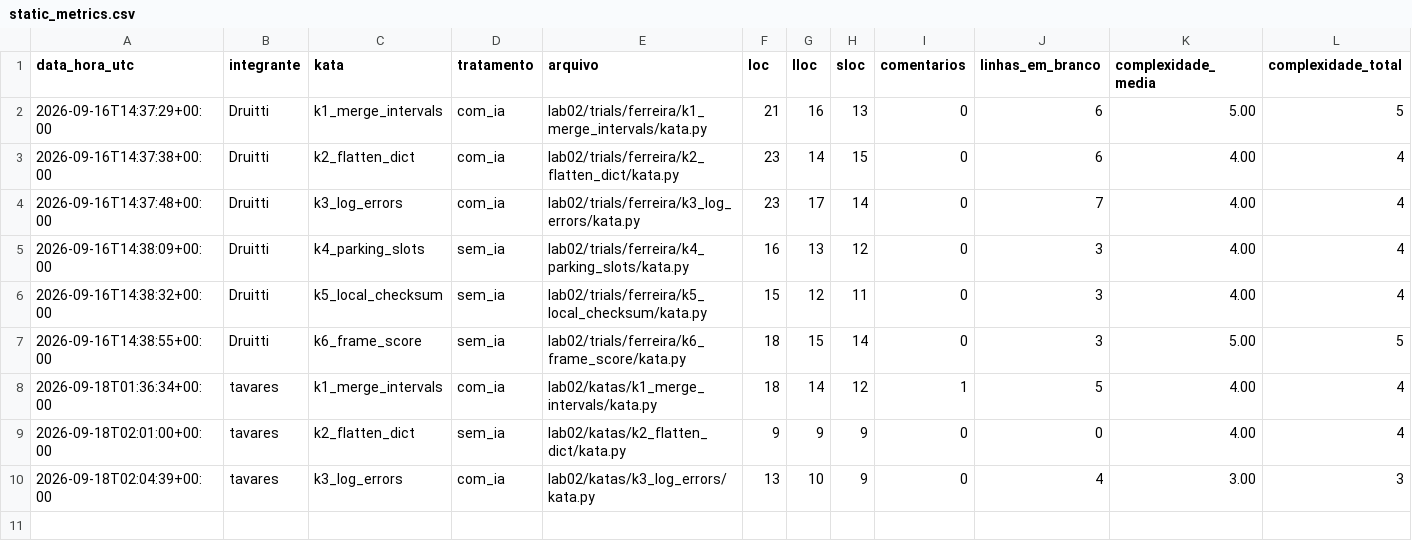
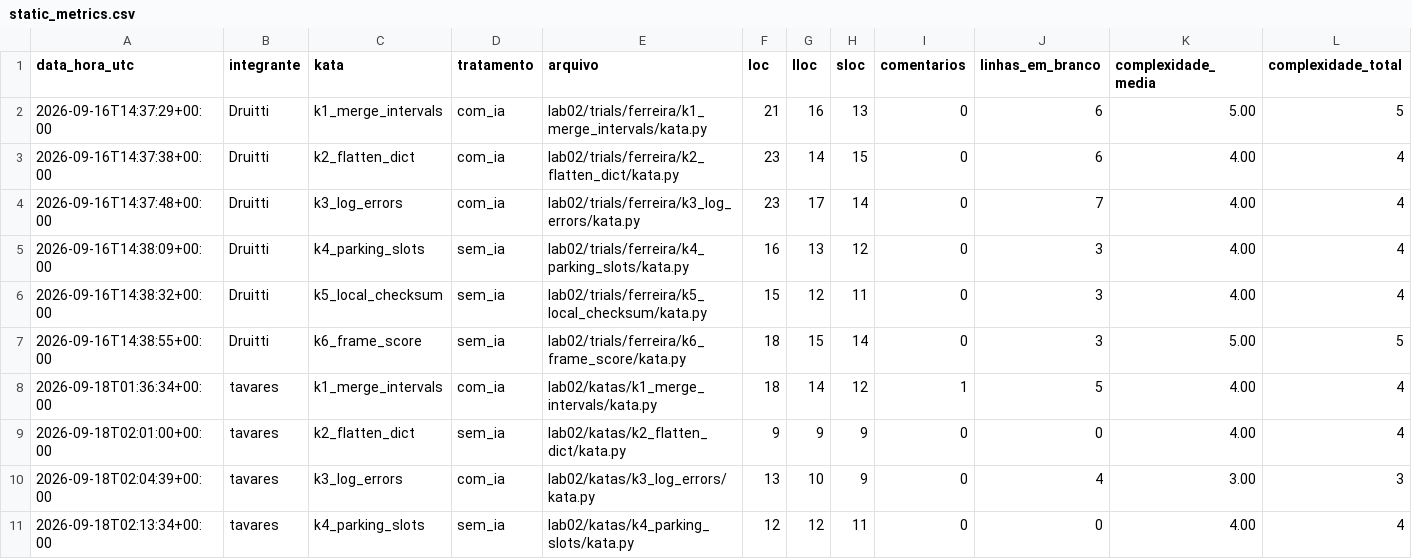
Before and after one commit to Druitti/Laboratorio-de-Desenvolvimento-de-Software, a CSV file: lab02/data/static_metrics.csv, drawn as a sheet; only a part is shown; rows hold the shown columns only; the diff names each change by its address in the sheet, - before the commit and + after, or states it on an @@ line.

Commit message:
#32 Lab02S02 trial Tavares K4 parking_slots sem_ia

```diff
--- a/lab02/data/static_metrics.csv
+++ b/lab02/data/static_metrics.csv
+row 11: 2026-09-18T02:13:34+00:00 | tavares | k4_parking_slots | sem_ia | lab02/katas/k4_parking_slots/kata.py | 12 | 12 | 11 | 0 | 0 | 4.00 | 4
```
Also changed, not shown: lab02/data/trials.csv, 1 other file.
